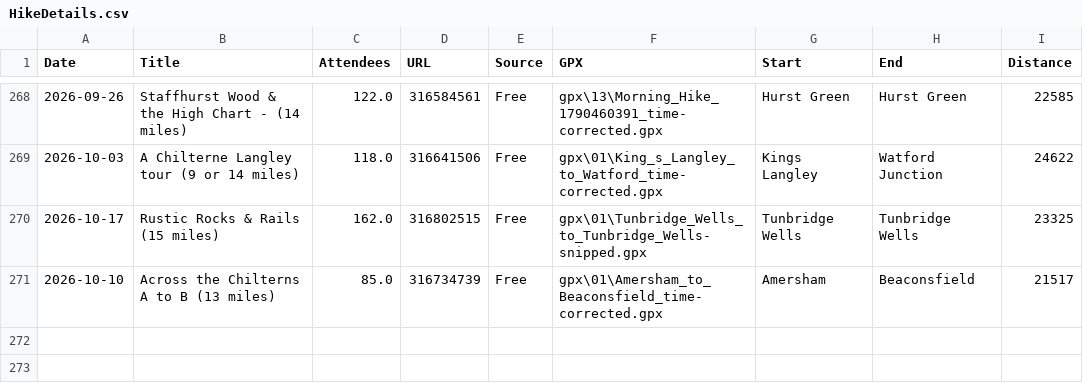
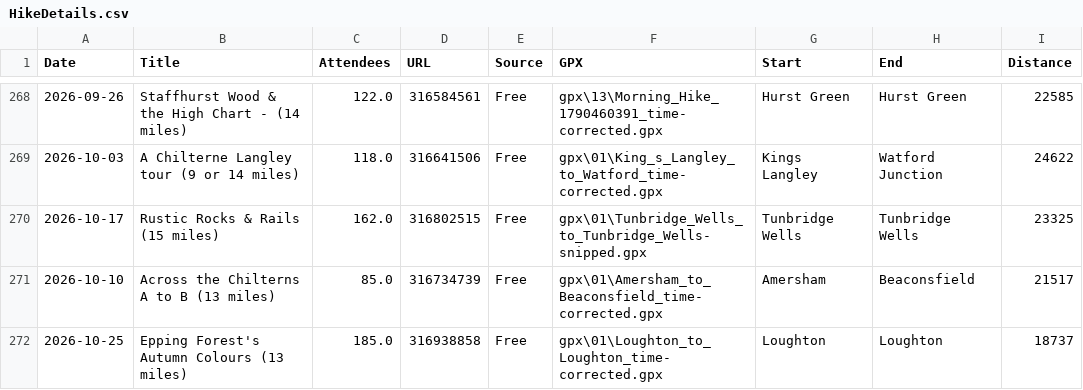
Before and after one commit to james-stuff/chris-map, a CSV file: HikeDetails.csv, drawn as a sheet; only a part is shown, gaps mark what is left out; the diff names each change by its address in the sheet, - before the commit and + after, or states it on an @@ line.

Commit message:
Epping Forest

```diff
--- a/HikeDetails.csv
+++ b/HikeDetails.csv
+row 272: 2026-10-25 | Epping Forest's Autumn Colours (13 miles) | 185.0 | 316938858 | Free | gpx\01\Loughton_to_Loughton_time-corrected.gpx | Loughton | Loughton | 18737
```
Also changed, not shown: ScrapedHikes.csv.
